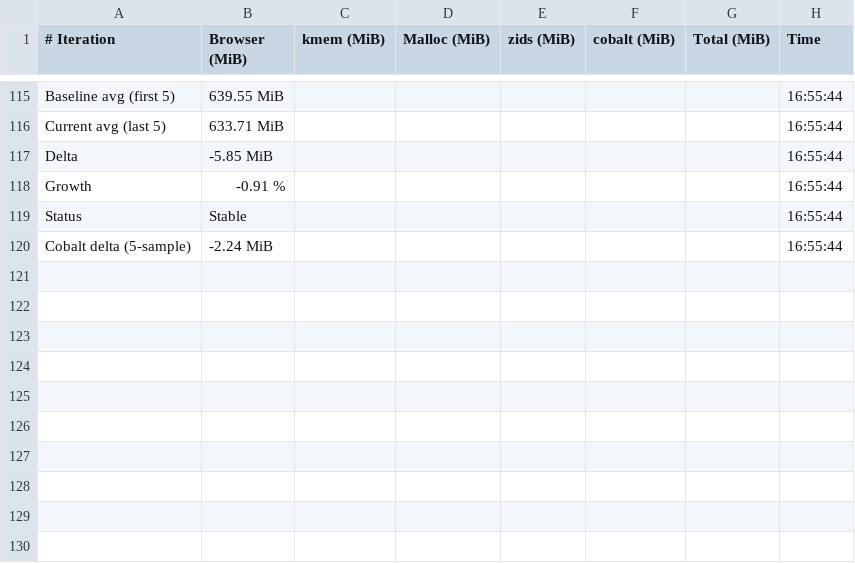
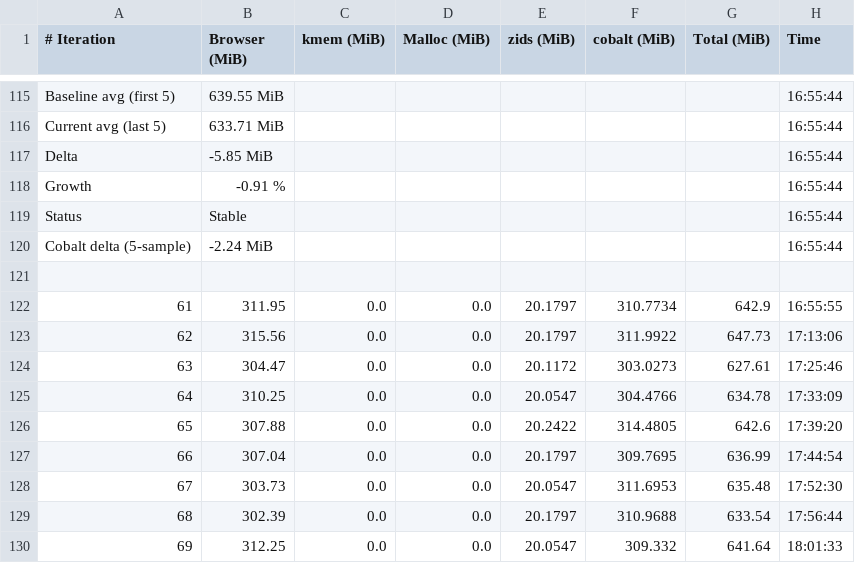
Before and after one commit to josebarba-bit/Parser, a CSV file: test_results/memory_leaks/Browser_LXC_Memory_Monitor_maple_uiw4001.csv, drawn as a sheet; only a part is shown, gaps mark what is left out.

```diff
--- a/test_results/memory_leaks/Browser_LXC_Memory_Monitor_maple_uiw4001.csv
+++ b/test_results/memory_leaks/Browser_LXC_Memory_Monitor_maple_uiw4001.csv
@@ -120 +120,11 @@ Status,Stable,,,,,,16:55:44
 Cobalt delta (5-sample),-2.24 MiB,,,,,,16:55:44
+
+61,311.95,0.0,0.0,20.1797,310.7734,642.9,16:55:55
+62,315.56,0.0,0.0,20.1797,311.9922,647.73,17:13:06
+63,304.47,0.0,0.0,20.1172,303.0273,627.61,17:25:46
+64,310.25,0.0,0.0,20.0547,304.4766,634.78,17:33:09
+65,307.88,0.0,0.0,20.2422,314.4805,642.6,17:39:20
+66,307.04,0.0,0.0,20.1797,309.7695,636.99,17:44:54
+67,303.73,0.0,0.0,20.0547,311.6953,635.48,17:52:30
+68,302.39,0.0,0.0,20.1797,310.9688,633.54,17:56:44
+69,312.25,0.0,0.0,20.0547,309.332,641.64,18:01:33
```
Also changed, not shown: test_results/memory_leaks/Browser_LXC_Memory_Monitor_maple_vip56x2.csv, test_results/memory_leaks/Device_Comparison_Report_maple_uiw4001_vs_maple_vip56x2.csv, 1 other file.
